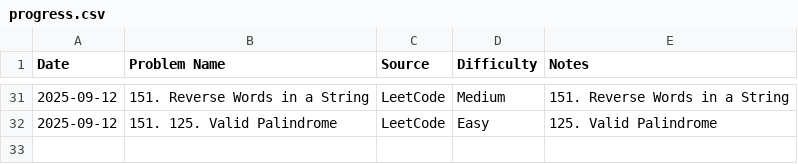
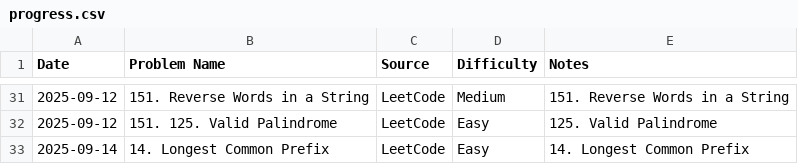
Before and after one commit to AmjustGettingStarted/java-daily-practice, a CSV file: progress.csv, drawn as a sheet; only a part is shown, gaps mark what is left out; the diff names each change by its address in the sheet, - before the commit and + after, or states it on an @@ line.

Commit message:
update progress
Co-authored-by: HARSHITH-MV <harshithmv2002@gmail.com>

```diff
--- a/progress.csv
+++ b/progress.csv
+row 33: 2025-09-14 | 14. Longest Common Prefix | LeetCode | Easy | 14. Longest Common Prefix
```
